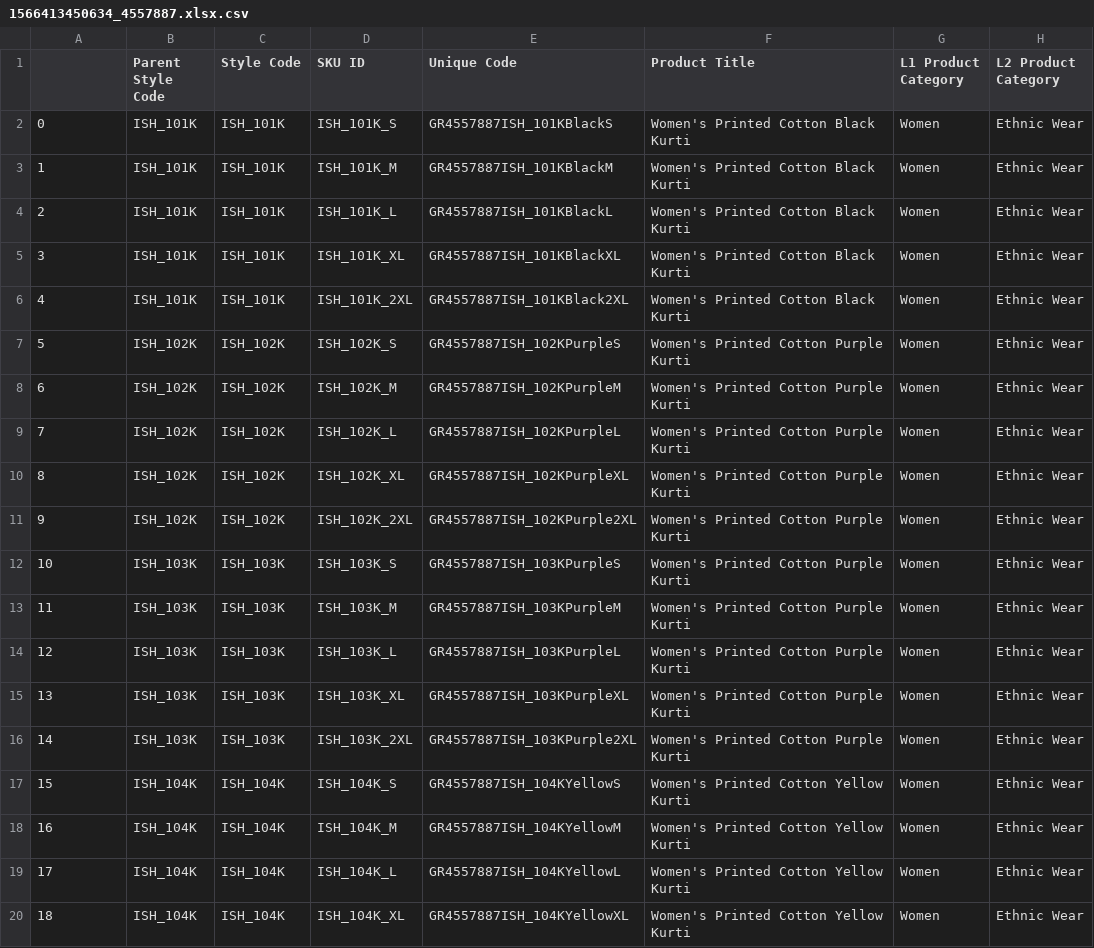
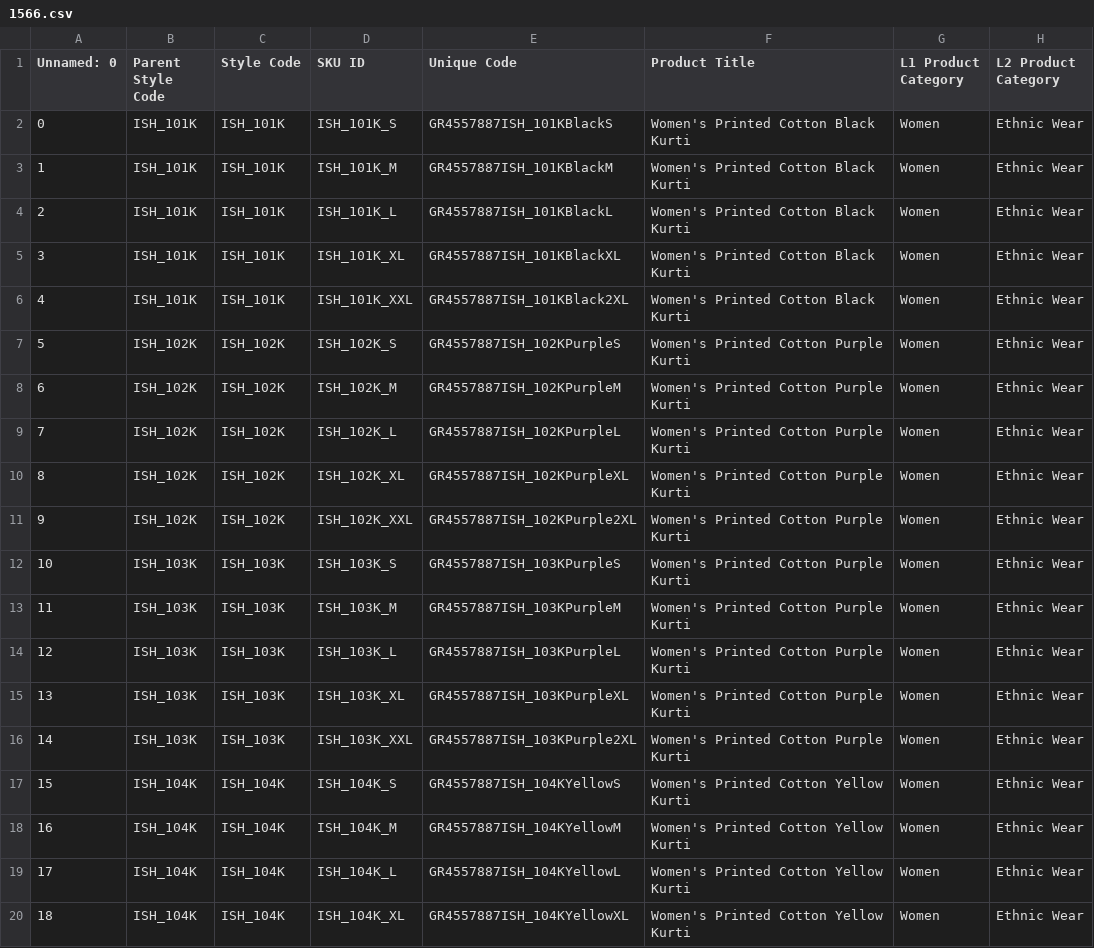
Before and after one commit to beatboxerish/excel_updater, a CSV file: data/1566.csv (was data/1566413450634_4557887.xlsx.csv), drawn as a sheet; only a part is shown; the diff covers the shown part only; the diff names each change by its address in the sheet, - before the commit and + after, or states it on an @@ line.

```diff
--- a/data/1566413450634_4557887.xlsx.csv
+++ b/data/1566.csv
-A1: (empty)
+A1: Unnamed: 0
-D6 (SKU ID): ISH_101K_2XL
+D6 (SKU ID): ISH_101K_XXL
-D11 (SKU ID): ISH_102K_2XL
+D11 (SKU ID): ISH_102K_XXL
-D16 (SKU ID): ISH_103K_2XL
+D16 (SKU ID): ISH_103K_XXL
```
Also changed, not shown: 22 edited cells elsewhere in this file, 9 other files.
